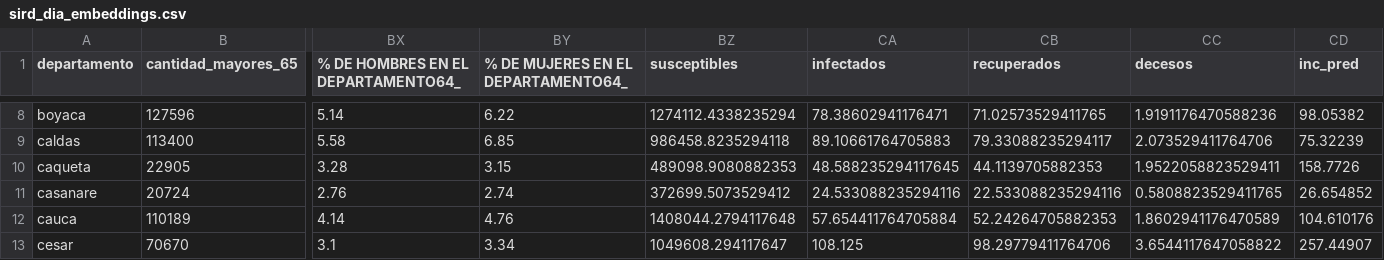
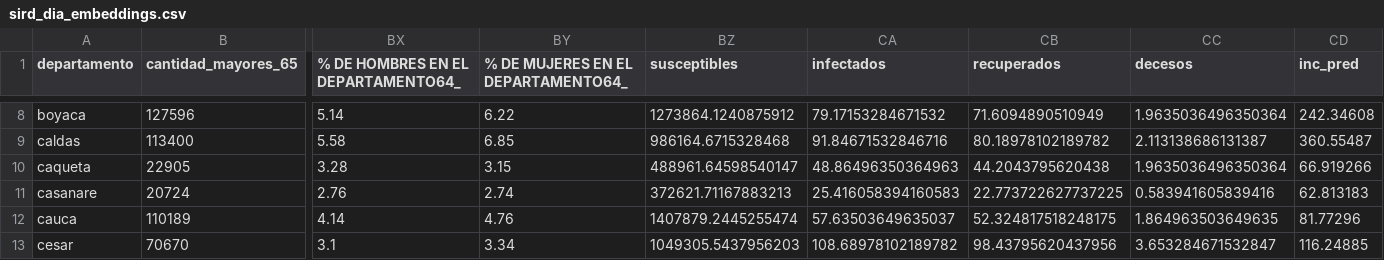
Before and after one commit to douglasag17/covid_19_project, a CSV file: Mapa_riesgo_web/data/sird_dia_embeddings.csv, drawn as a sheet; only a part is shown, gaps mark what is left out; the diff covers the shown part only; the diff names each change by its address in the sheet, - before the commit and + after, or states it on an @@ line.

```diff
--- a/Mapa_riesgo_web/data/sird_dia_embeddings.csv
+++ b/Mapa_riesgo_web/data/sird_dia_embeddings.csv
-BZ8 (susceptibles): 1274112.4338235294
+BZ8 (susceptibles): 1273864.1240875912
-CA8 (infectados): 78.38602941176471
+CA8 (infectados): 79.17153284671532
-CB8 (recuperados): 71.02573529411765
+CB8 (recuperados): 71.6094890510949
-CC8 (decesos): 1.9191176470588236
+CC8 (decesos): 1.9635036496350364
-CD8 (inc_pred): 98.05382
+CD8 (inc_pred): 242.34608
-BZ9 (susceptibles): 986458.8235294118
+BZ9 (susceptibles): 986164.6715328468
-CA9 (infectados): 89.10661764705883
+CA9 (infectados): 91.84671532846716
-CB9 (recuperados): 79.33088235294117
+CB9 (recuperados): 80.18978102189782
-CC9 (decesos): 2.073529411764706
+CC9 (decesos): 2.113138686131387
-CD9 (inc_pred): 75.32239
+CD9 (inc_pred): 360.55487
-BZ10 (susceptibles): 489098.9080882353
+BZ10 (susceptibles): 488961.64598540147
-CA10 (infectados): 48.588235294117645
+CA10 (infectados): 48.86496350364963
-CB10 (recuperados): 44.1139705882353
+CB10 (recuperados): 44.2043795620438
-CC10 (decesos): 1.9522058823529411
+CC10 (decesos): 1.9635036496350364
-CD10 (inc_pred): 158.7726
+CD10 (inc_pred): 66.919266
-BZ11 (susceptibles): 372699.5073529412
+BZ11 (susceptibles): 372621.71167883213
-CA11 (infectados): 24.533088235294116
+CA11 (infectados): 25.416058394160583
-CB11 (recuperados): 22.533088235294116
+CB11 (recuperados): 22.773722627737225
-CC11 (decesos): 0.5808823529411765
+CC11 (decesos): 0.583941605839416
-CD11 (inc_pred): 26.654852
+CD11 (inc_pred): 62.813183
-BZ12 (susceptibles): 1408044.2794117648
+BZ12 (susceptibles): 1407879.2445255474
-CA12 (infectados): 57.654411764705884
+CA12 (infectados): 57.63503649635037
-CB12 (recuperados): 52.24264705882353
+CB12 (recuperados): 52.324817518248175
-CC12 (decesos): 1.8602941176470589
+CC12 (decesos): 1.864963503649635
-CD12 (inc_pred): 104.610176
+CD12 (inc_pred): 81.77296
-BZ13 (susceptibles): 1049608.294117647
+BZ13 (susceptibles): 1049305.5437956203
-CA13 (infectados): 108.125
+CA13 (infectados): 108.68978102189782
-CB13 (recuperados): 98.29779411764706
+CB13 (recuperados): 98.43795620437956
-CC13 (decesos): 3.6544117647058822
+CC13 (decesos): 3.653284671532847
-CD13 (inc_pred): 257.44907
+CD13 (inc_pred): 116.24885
```
Also changed, not shown: 119 edited cells elsewhere in this file, 8 other files.
